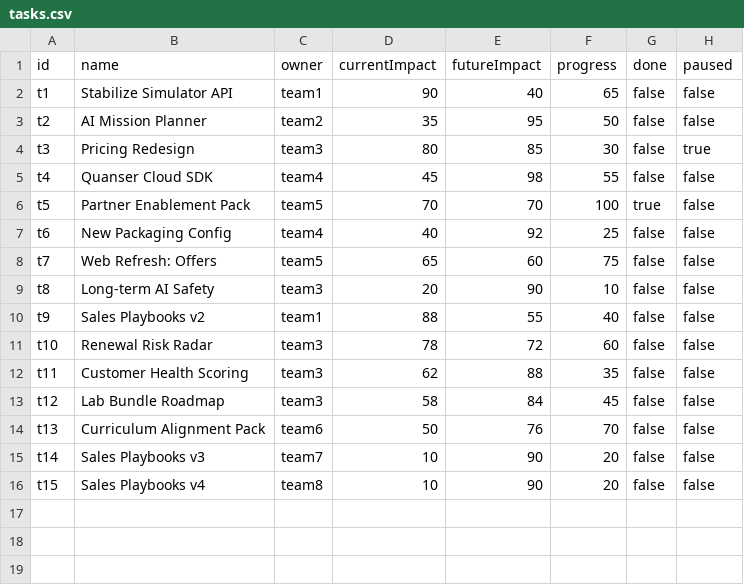
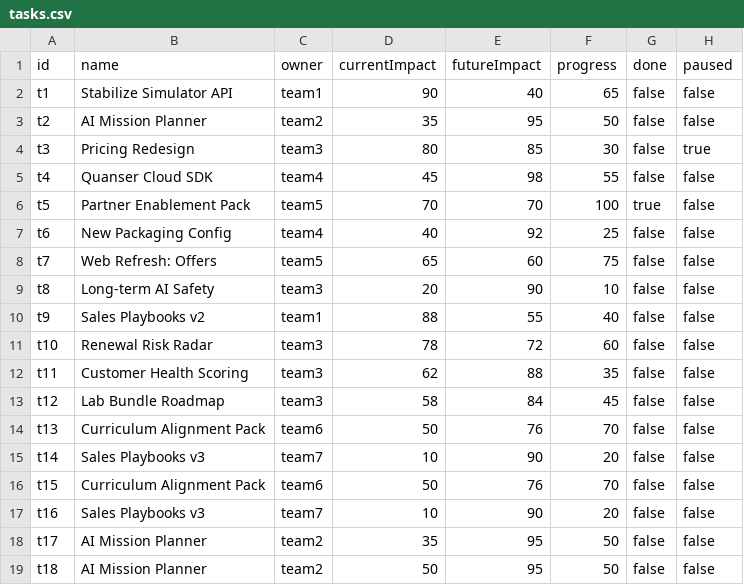
Before and after one commit to sastmo/strategic-task-management, a CSV file: data/tasks.csv, drawn as a sheet.

```diff
--- a/data/tasks.csv
+++ b/data/tasks.csv
@@ -15,2 +15,5 @@ t13,Curriculum Alignment Pack,team6,50,76,70,false,false
 t14,Sales Playbooks v3,team7,10,90,20,false,false
-t15,Sales Playbooks v4,team8,10,90,20,false,false
+t15,Curriculum Alignment Pack,team6,50,76,70,false,false
+t16,Sales Playbooks v3,team7,10,90,20,false,false
+t17,AI Mission Planner,team2,35,95,50,false,false
+t18,AI Mission Planner,team2,50,95,50,false,false
```
Also changed, not shown: 54 other files.
